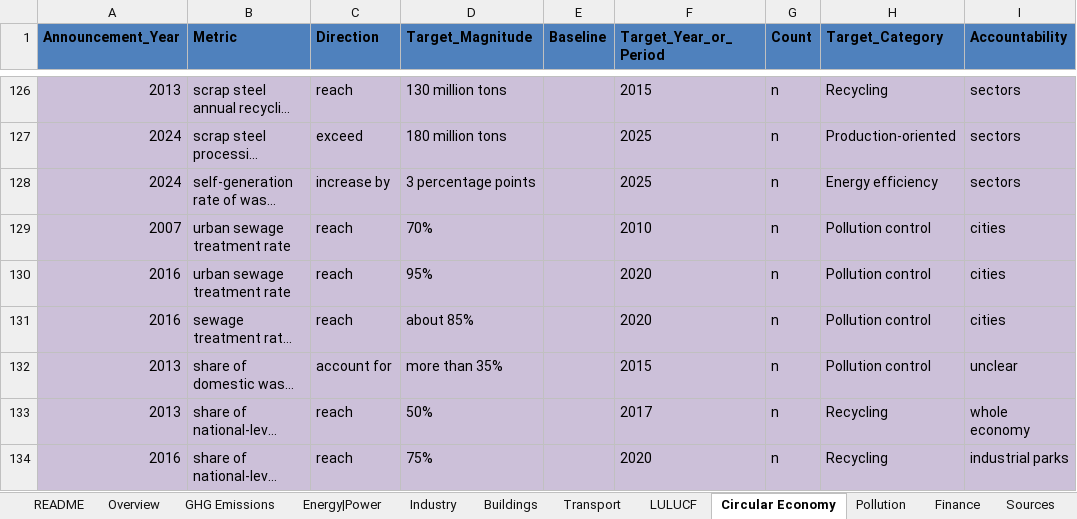
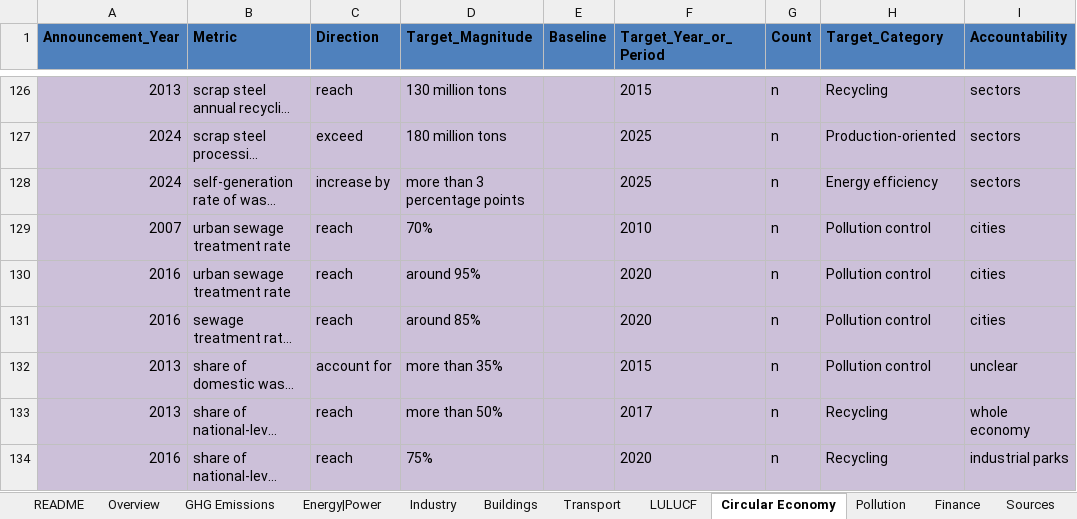
Before and after one commit to MGFPKU/target_dataset, an Excel workbook: China_Climate_Target_Tracker_en.xlsx, sheet Circular Economy, drawn as a sheet; only a part is shown, gaps mark what is left out; long unchanged cells end in …; values as stored, in another font and other column widths than the file's, no borders; table styles not drawn; the diff covers the shown part only; the diff names each change by its address in the sheet, - before the commit and + after, or states it on an @@ line.

```diff
--- a/China_Climate_Target_Tracker_en.xlsx (sheet Circular Economy)
+++ b/China_Climate_Target_Tracker_en.xlsx (sheet Circular Economy)
-D128 (Target_Magnitude): 3 percentage points
+D128 (Target_Magnitude): more than 3 percentage points
-D130 (Target_Magnitude): 95%
+D130 (Target_Magnitude): around 95%
-D131 (Target_Magnitude): about 85%
+D131 (Target_Magnitude): around 85%
-D133 (Target_Magnitude): 50%
+D133 (Target_Magnitude): more than 50%
```
Also changed, not shown: 20 edited cells elsewhere in this sheet, sheet Energy|Power, sheet Industry, sheet LULUCF, sheet Transport, sheet Pollution, sheet GHG Emissions, China_Climate_Target_Tracker_cn.xlsx.
